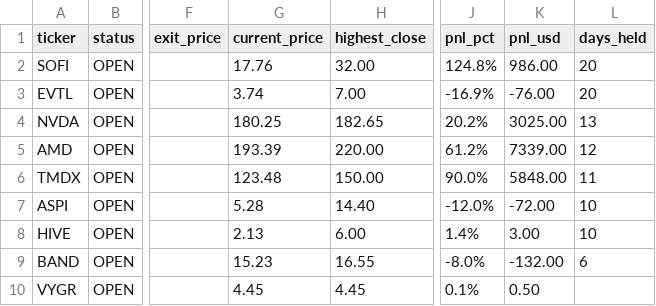
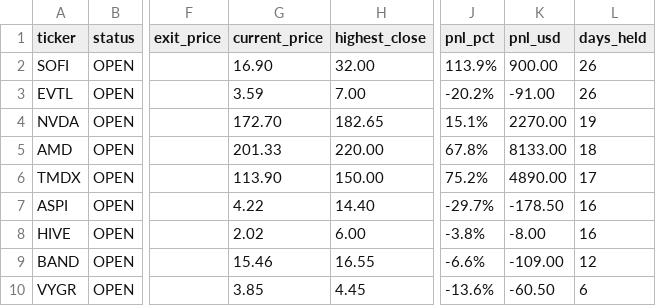
Before and after one commit to Amigo100/bos_momentum_scanner, a CSV file: portfolio/output/portfolio_google_sheets.csv, drawn as a sheet; only a part is shown, gaps mark what is left out; the diff names each change by its address in the sheet, - before the commit and + after, or states it on an @@ line.

```diff
--- a/portfolio/output/portfolio_google_sheets.csv
+++ b/portfolio/output/portfolio_google_sheets.csv
-G2 (current_price): 17.76
+G2 (current_price): 16.90
-J2 (pnl_pct): 124.8%
+J2 (pnl_pct): 113.9%
-K2 (pnl_usd): 986.00
+K2 (pnl_usd): 900.00
-L2:L3 (days_held): 20
+L2:L3 (days_held): 26
-G3 (current_price): 3.74
+G3 (current_price): 3.59
-J3 (pnl_pct): -16.9%
+J3 (pnl_pct): -20.2%
-K3 (pnl_usd): -76.00
+K3 (pnl_usd): -91.00
-G4 (current_price): 180.25
+G4 (current_price): 172.70
-J4 (pnl_pct): 20.2%
+J4 (pnl_pct): 15.1%
-K4 (pnl_usd): 3025.00
+K4 (pnl_usd): 2270.00
-L4 (days_held): 13
+L4 (days_held): 19
-G5 (current_price): 193.39
+G5 (current_price): 201.33
-J5 (pnl_pct): 61.2%
+J5 (pnl_pct): 67.8%
-K5 (pnl_usd): 7339.00
+K5 (pnl_usd): 8133.00
-L5 (days_held): 12
+L5 (days_held): 18
-G6 (current_price): 123.48
+G6 (current_price): 113.90
-J6 (pnl_pct): 90.0%
+J6 (pnl_pct): 75.2%
-K6 (pnl_usd): 5848.00
+K6 (pnl_usd): 4890.00
-L6 (days_held): 11
+L6 (days_held): 17
-G7 (current_price): 5.28
+G7 (current_price): 4.22
-J7 (pnl_pct): -12.0%
+J7 (pnl_pct): -29.7%
-K7 (pnl_usd): -72.00
+K7 (pnl_usd): -178.50
-L7:L8 (days_held): 10
+L7:L8 (days_held): 16
-G8 (current_price): 2.13
+G8 (current_price): 2.02
-J8 (pnl_pct): 1.4%
+J8 (pnl_pct): -3.8%
-K8 (pnl_usd): 3.00
+K8 (pnl_usd): -8.00
-G9 (current_price): 15.23
+G9 (current_price): 15.46
-J9 (pnl_pct): -8.0%
+J9 (pnl_pct): -6.6%
-K9 (pnl_usd): -132.00
+K9 (pnl_usd): -109.00
-L9 (days_held): 6
+L9 (days_held): 12
-G10 (current_price): 4.45
+G10 (current_price): 3.85
-J10 (pnl_pct): 0.1%
+J10 (pnl_pct): -13.6%
-K10 (pnl_usd): 0.50
+K10 (pnl_usd): -60.50
-L10 (days_held): (empty)
+L10 (days_held): 6
```
Also changed, not shown: portfolio/output/equity_curve.csv, scanner/output/analysis_log.csv, 10 other files.
